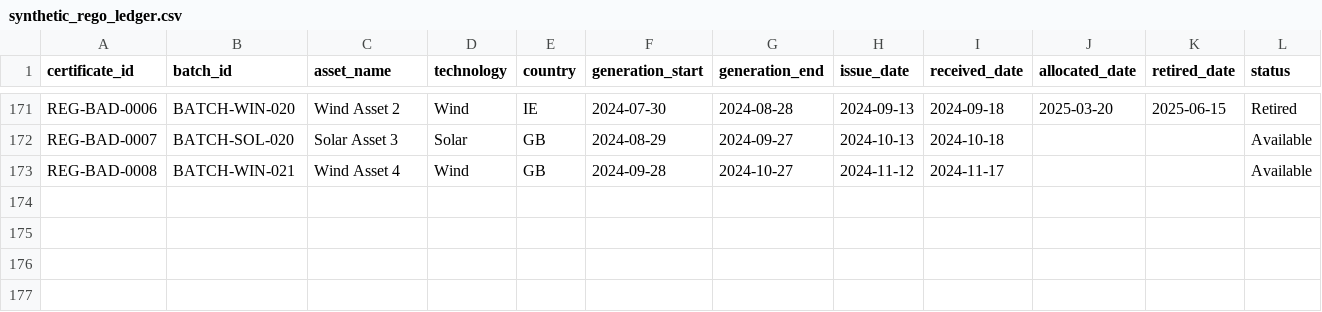
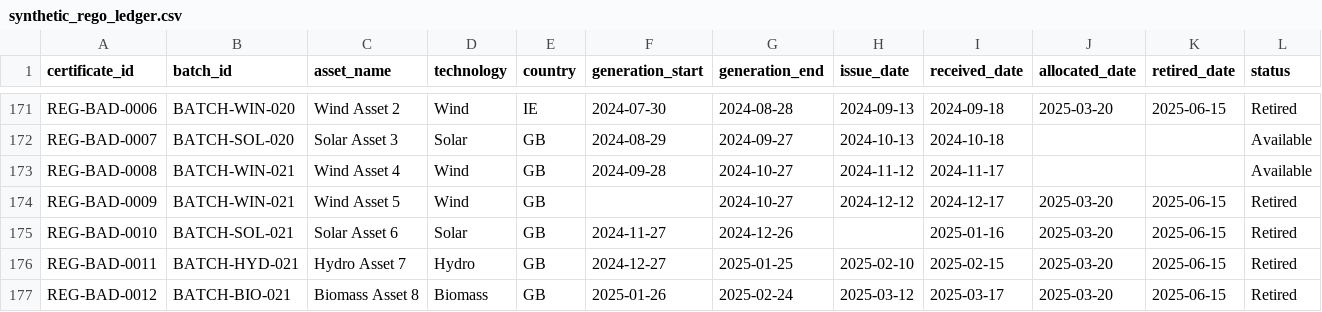
Before and after one commit to TannerL22/uk-carbon-rego-monitor, a CSV file: data/raw/rego/synthetic_rego_ledger.csv, drawn as a sheet; only a part is shown, gaps mark what is left out; rows hold the shown columns only; the diff names each change by its address in the sheet, - before the commit and + after, or states it on an @@ line.

```diff
--- a/data/raw/rego/synthetic_rego_ledger.csv
+++ b/data/raw/rego/synthetic_rego_ledger.csv
+row 174: REG-BAD-0009 | BATCH-WIN-021 | Wind Asset 5 | Wind | GB |  | 2024-10-27 | 2024-12-12 | 2024-12-17 | 2025-03-20 | 2025-06-15 | Retired
+row 175: REG-BAD-0010 | BATCH-SOL-021 | Solar Asset 6 | Solar | GB | 2024-11-27 | 2024-12-26 |  | 2025-01-16 | 2025-03-20 | 2025-06-15 | Retired
+row 176: REG-BAD-0011 | BATCH-HYD-021 | Hydro Asset 7 | Hydro | GB | 2024-12-27 | 2025-01-25 | 2025-02-10 | 2025-02-15 | 2025-03-20 | 2025-06-15 | Retired
+row 177: REG-BAD-0012 | BATCH-BIO-021 | Biomass Asset 8 | Biomass | GB | 2025-01-26 | 2025-02-24 | 2025-03-12 | 2025-03-17 | 2025-03-20 | 2025-06-15 | Retired
```
Also changed, not shown: data/raw/carbon/eua_auction_results.csv, data/raw/carbon/uk_ets_ccm_monthly_prices.csv, 23 other files.
